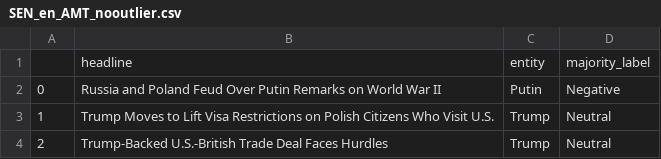
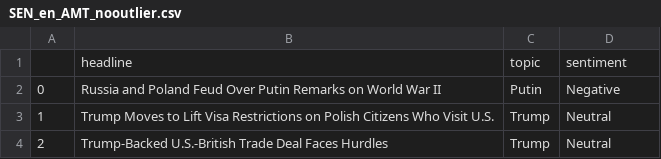
Before and after one commit to DaraghK93/stockApp, a CSV file: machineLearning/sentimentAnalysis/newsSentimentAnalysis/data/originalDatasets/dataset_3/SEN_en_AMT_nooutlier.csv, drawn as a sheet; only a part is shown; removed rows and columns are numbered as before the commit, all else as after; the diff names each change by its address in the sheet, - before the commit and + after, or states it on an @@ line.

Commit message:
Dataset_3.csv has been cleaned to have same format as the other datasets

```diff
--- a/machineLearning/sentimentAnalysis/newsSentimentAnalysis/data/originalDatasets/dataset_3/SEN_en_AMT_nooutlier.csv
+++ b/machineLearning/sentimentAnalysis/newsSentimentAnalysis/data/originalDatasets/dataset_3/SEN_en_AMT_nooutlier.csv
-row 1:  | headline | entity | majority_label
+row 1:  | headline | topic | sentiment
```
Also changed, not shown: machineLearning/sentimentAnalysis/newsSentimentAnalysis/data/originalDatasets/dataset_3/SEN_en_R_nooutlier.csv, 3 other files.
